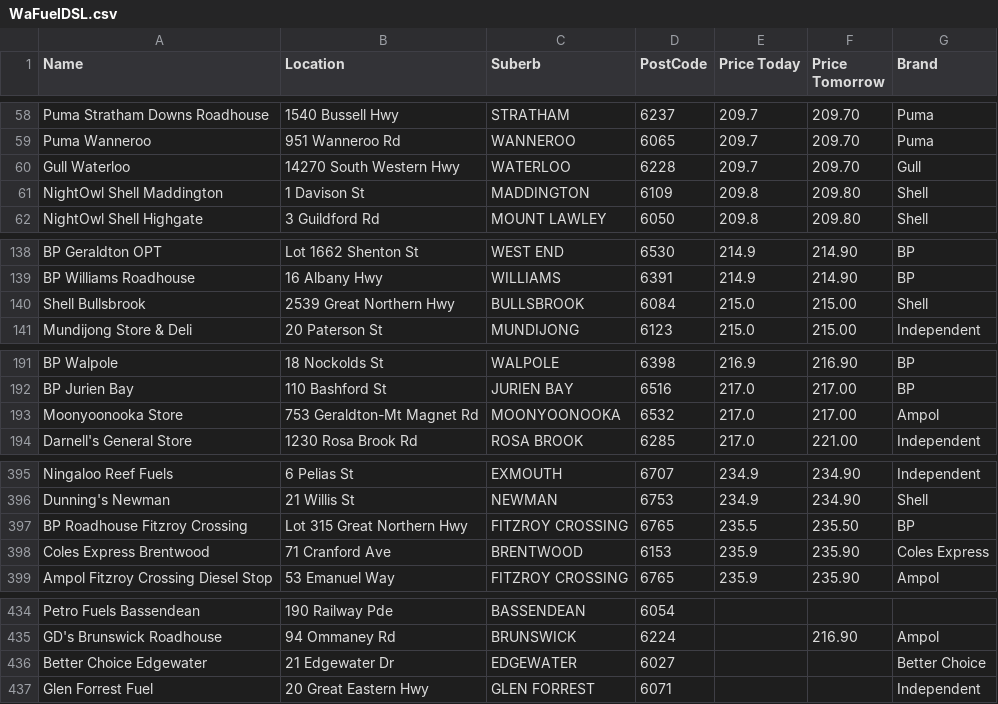
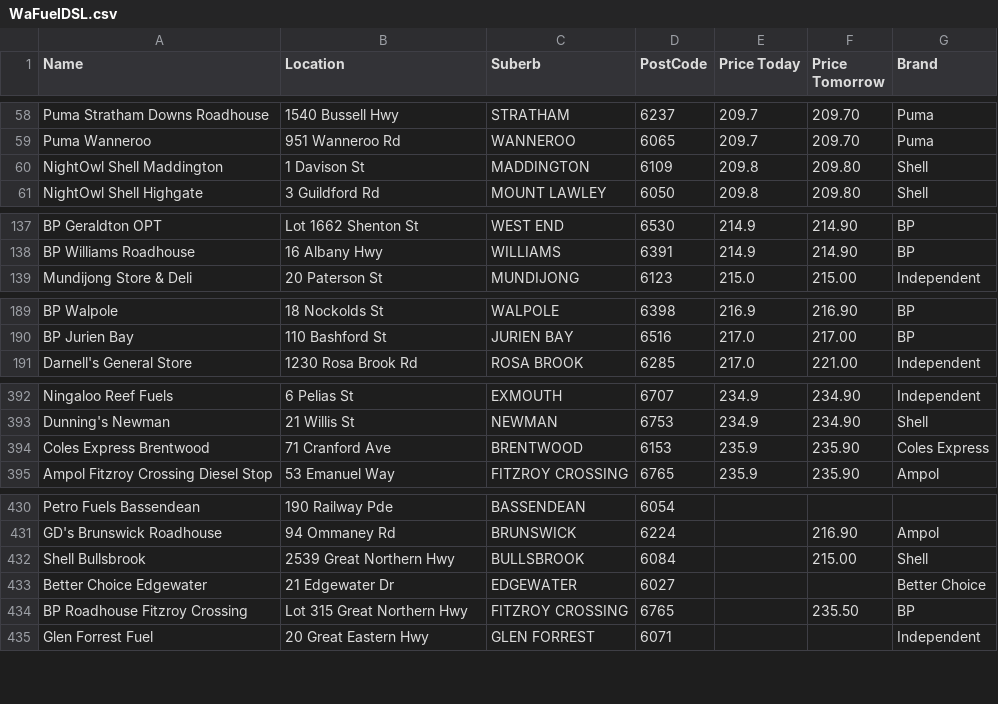
Before and after one commit to Luke3573/WaFuel, a CSV file: WaFuelDSL.csv, drawn as a sheet; only a part is shown, gaps mark what is left out; removed rows and columns are numbered as before the commit, all else as after; the diff covers the shown part only; the diff names each change by its address in the sheet, - before the commit and + after, or states it on an @@ line.

```diff
--- a/WaFuelDSL.csv
+++ b/WaFuelDSL.csv
-row 60: Gull Waterloo | 14270 South Western Hwy | WATERLOO | 6228 | 209.7 | 209.70 | Gull
-row 140: Shell Bullsbrook | 2539 Great Northern Hwy | BULLSBROOK | 6084 | 215.0 | 215.00 | Shell
-row 193: Moonyoonooka Store | 753 Geraldton-Mt Magnet Rd | MOONYOONOOKA | 6532 | 217.0 | 217.00 | Ampol
-row 397: BP Roadhouse Fitzroy Crossing | Lot 315 Great Northern Hwy | FITZROY CROSSING | 6765 | 235.5 | 235.50 | BP
+row 432: Shell Bullsbrook | 2539 Great Northern Hwy | BULLSBROOK | 6084 |  | 215.00 | Shell
+row 434: BP Roadhouse Fitzroy Crossing | Lot 315 Great Northern Hwy | FITZROY CROSSING | 6765 |  | 235.50 | BP
```
Also changed, not shown: 2 added rows elsewhere in this file, WaFuel95.csv, WaFuelULP.csv.
